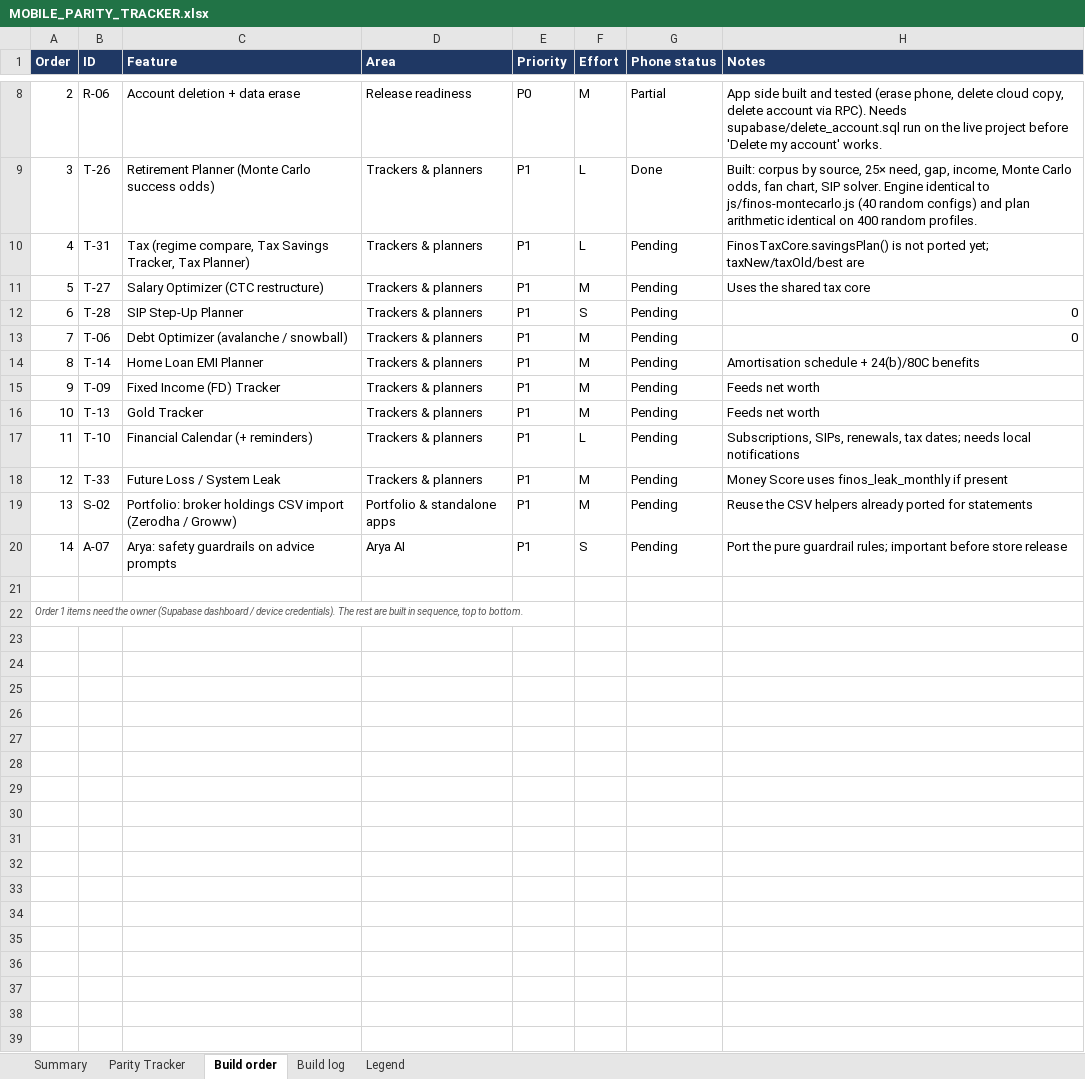
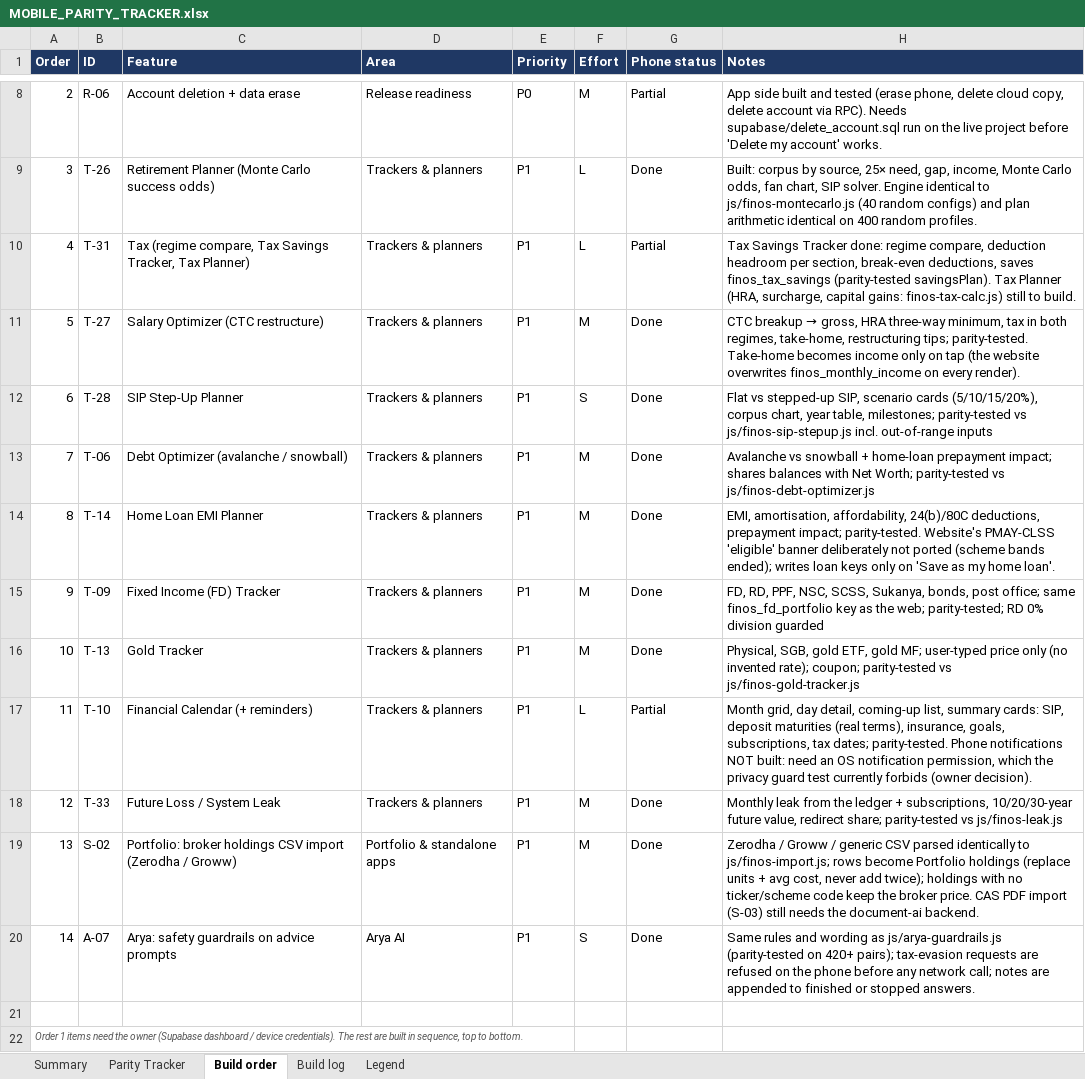
Before and after one commit to vikasmanjunath-dev/FIN-OS, an Excel workbook: docs/MOBILE_PARITY_TRACKER.xlsx, sheet Build order, drawn as a sheet; only a part is shown, gaps mark what is left out; values as stored, in another font and other column widths than the file's, no borders; the diff names each change by its address in the sheet, - before the commit and + after, or states it on an @@ line.

Commit message:
feat(mobile): salary, SIP step-up, home loan, calendar, gold, debt, credit score, crypto, broker holdings import, Arya guardrails
Salary structure (HRA, both regimes, take-home never auto-overwrites income), SIP step-up, home loan with prepayment, financial calendar with real deposit maturities, gold, debt payoff, credit score, crypto, broker holdings CSV import that replaces rather than adds, and Arya guardrails that refuse tax-evasion requests on the phone. Each ported module has a parity test against the website's own file. 146 mobile tests. Parity tracker and MOBILE_APP.md updated; privacy notice and fetch allow-list widened for the holdings file read.

```diff
--- a/docs/MOBILE_PARITY_TRACKER.xlsx (sheet Build order)
+++ b/docs/MOBILE_PARITY_TRACKER.xlsx (sheet Build order)
-G10 (Phone status): Pending
+G10 (Phone status): Partial
-H10 (Notes): FinosTaxCore.savingsPlan() is not ported yet; taxNew/taxOld/best are
+H10 (Notes): Tax Savings Tracker done: regime compare, deduction headroom per section, break-even deductions, saves finos_tax_savings (parity-tested savingsPlan). Tax Planner (HRA, surcharge, capital gains: finos-tax-calc.js) still to build.
-G11:G16 (Phone status): Pending
+G11:G16 (Phone status): Done
@@ H11 (Notes): Uses the shared tax core → CTC breakup → gross, HRA three-way minimum, tax in both regimes, take-home, restructuring tips; parity-tested. Take-home becomes income only on tap (the website overwrites finos_monthly_income on every render). @@
-H12 (Notes): 0
+H12 (Notes): Flat vs stepped-up SIP, scenario cards (5/10/15/20%), corpus chart, year table, milestones; parity-tested vs js/finos-sip-stepup.js incl. out-of-range inputs
-H13 (Notes): 0
+H13 (Notes): Avalanche vs snowball + home-loan prepayment impact; shares balances with Net Worth; parity-tested vs js/finos-debt-optimizer.js
-H14 (Notes): Amortisation schedule + 24(b)/80C benefits
+H14 (Notes): EMI, amortisation, affordability, 24(b)/80C deductions, prepayment impact; parity-tested. Website's PMAY-CLSS 'eligible' banner deliberately not ported (scheme bands ended); writes loan keys only on 'Save as my home loan'.
-H15 (Notes): Feeds net worth
+H15 (Notes): FD, RD, PPF, NSC, SCSS, Sukanya, bonds, post office; same finos_fd_portfolio key as the web; parity-tested; RD 0% division guarded
-H16 (Notes): Feeds net worth
+H16 (Notes): Physical, SGB, gold ETF, gold MF; user-typed price only (no invented rate); coupon; parity-tested vs js/finos-gold-tracker.js
-G17 (Phone status): Pending
+G17 (Phone status): Partial
-H17 (Notes): Subscriptions, SIPs, renewals, tax dates; needs local notifications
+H17 (Notes): Month grid, day detail, coming-up list, summary cards: SIP, deposit maturities (real terms), insurance, goals, subscriptions, tax dates; parity-tested. Phone notifications NOT built: need an OS notification permission, which the privacy guard test currently forbids (owner decision).
-G18:G20 (Phone status): Pending
+G18:G20 (Phone status): Done
-H18 (Notes): Money Score uses finos_leak_monthly if present
+H18 (Notes): Monthly leak from the ledger + subscriptions, 10/20/30-year future value, redirect share; parity-tested vs js/finos-leak.js
-H19 (Notes): Reuse the CSV helpers already ported for statements
+H19 (Notes): Zerodha / Groww / generic CSV parsed identically to js/finos-import.js; rows become Portfolio holdings (replace units + avg cost, never add twice); holdings with no ticker/scheme code keep the broker price. CAS PDF import (S-03) still needs the document-ai backend.
-H20 (Notes): Port the pure guardrail rules; important before store release
+H20 (Notes): Same rules and wording as js/arya-guardrails.js (parity-tested on 420+ pairs); tax-evasion requests are refused on the phone before any network call; notes are appended to finished or stopped answers.
```
Also changed, not shown: sheet Parity Tracker, sheet Build log, sheet Summary, 32 other files.
